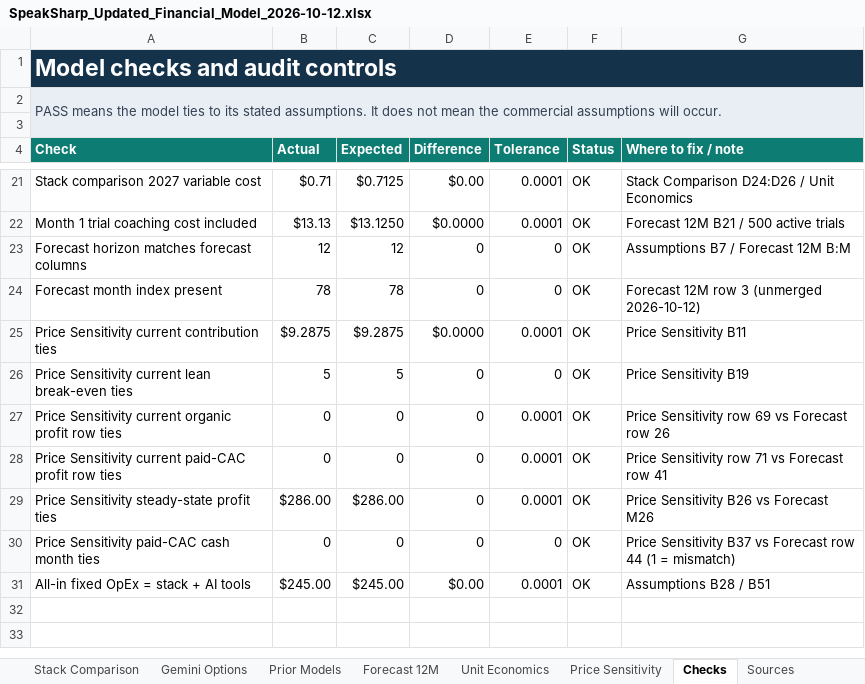
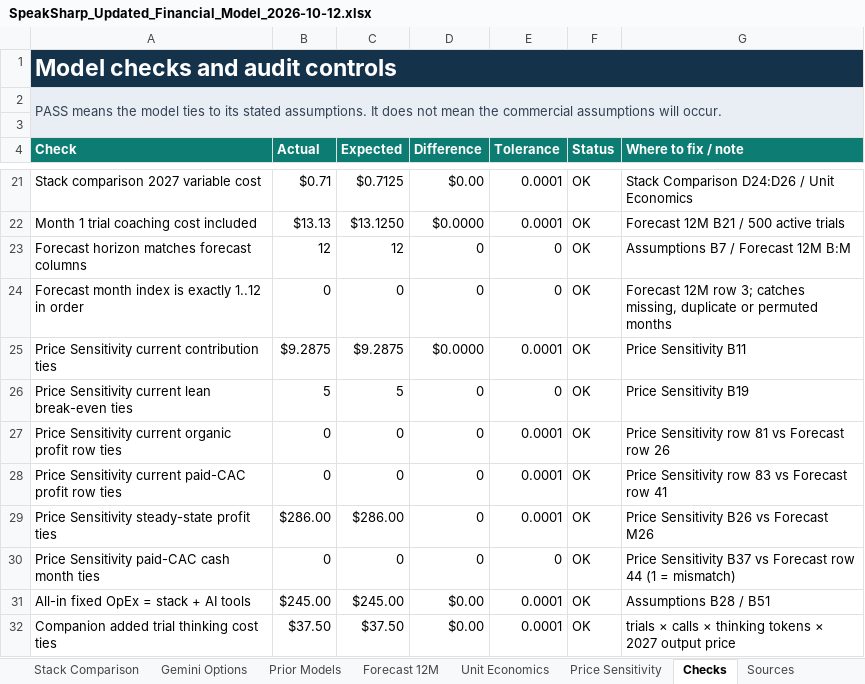
Before and after one commit to relativityE/speaksharp, an Excel workbook: product_release/work_items/financial-analysis/SpeakSharp_Updated_Financial_Model_2026-10-12.xlsx, sheet Checks, drawn as a sheet; only a part is shown, gaps mark what is left out; values as stored, in another font and other column widths than the file's, no borders; the diff names each change by its address in the sheet, - before the commit and + after, or states it on an @@ line.

```diff
--- a/product_release/work_items/financial-analysis/SpeakSharp_Updated_Financial_Model_2026-10-12.xlsx (sheet Checks)
+++ b/product_release/work_items/financial-analysis/SpeakSharp_Updated_Financial_Model_2026-10-12.xlsx (sheet Checks)
-A24 (Check): Forecast month index present
+A24 (Check): Forecast month index is exactly 1..12 in order
-B24 (Actual): 78
+B24 (Actual): 0
-C24 (Expected): 78
+C24 (Expected): 0
-G24 (Where to fix / note): …12M row 3 (unmerged 2026-10-12)
+G24 (Where to fix / note): …12M row 3; catches missing, duplicate or permuted months
-G27 (Where to fix / note): Price Sensitivity row 69 vs Forecast row 26
+G27 (Where to fix / note): Price Sensitivity row 81 vs Forecast row 26
-G28 (Where to fix / note): Price Sensitivity row 71 vs Forecast row 41
+G28 (Where to fix / note): Price Sensitivity row 83 vs Forecast row 41
+row 32: Companion added trial thinking cost ties | $37.50 | $37.50 | $0.00 | 0.0001 | OK | trials × calls × thinking tokens × 2027 output price
```
Also changed, not shown: sheet Price Sensitivity, sheet Assumptions, sheet Key, sheet Stack Comparison, sheet Summary, formulas that keep their value, charts or pictures, 1 other file.
